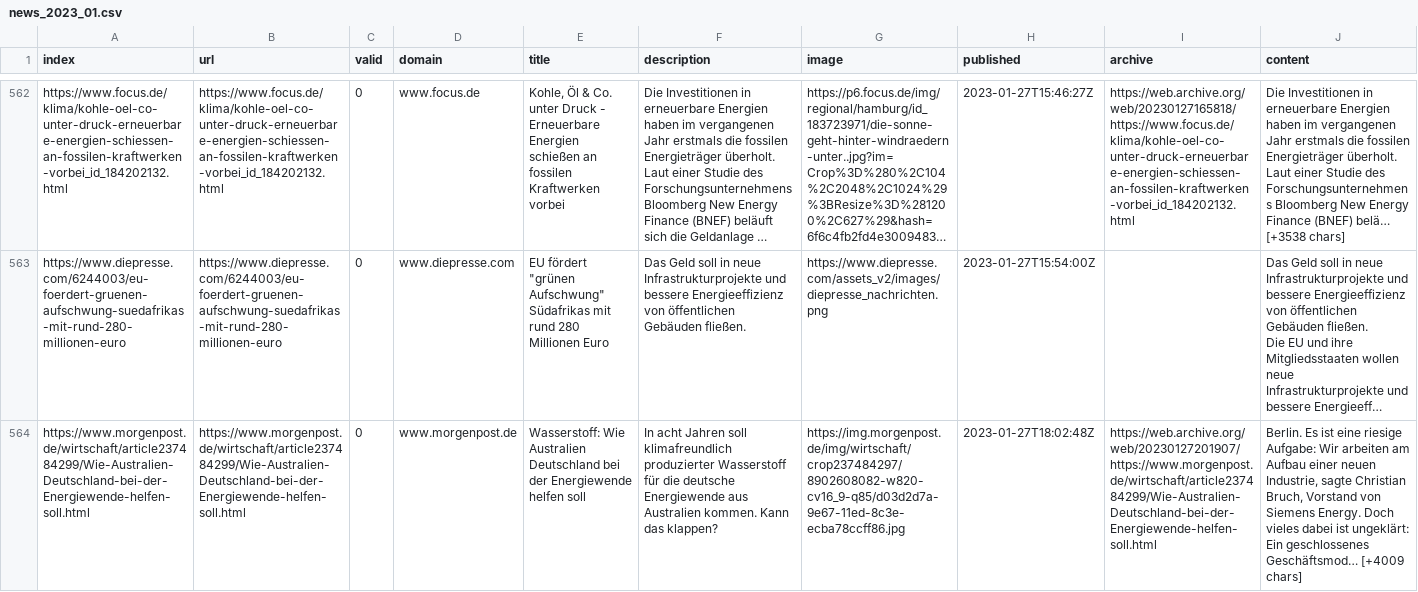
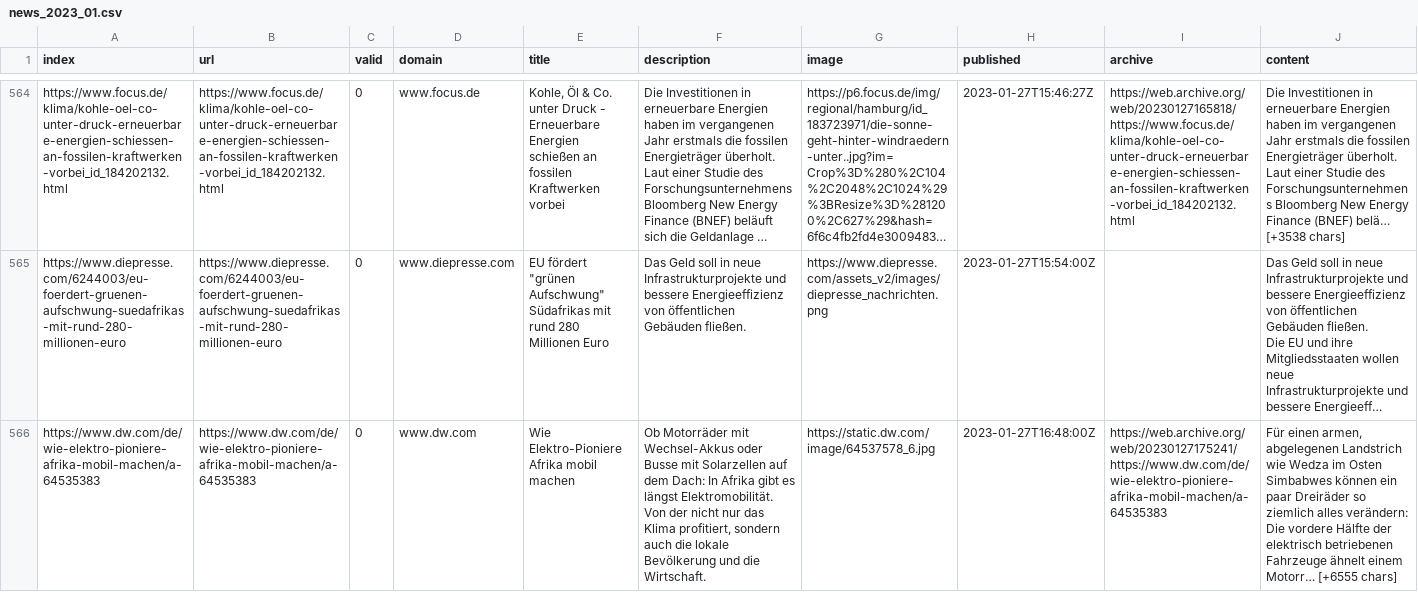
Before and after one commit to JoPhi24-news/winterIsComing, a CSV file: csv/news_2023_01.csv, drawn as a sheet; only a part is shown, gaps mark what is left out; the shorter side is filled out with more unchanged rows; long unchanged cells end in …; rows hold the shown columns only; the diff covers the shown part only; the diff names each change by its address in the sheet, - before the commit and + after, or states it on an @@ line.

```diff
--- a/csv/news_2023_01.csv
+++ b/csv/news_2023_01.csv
+row 566: https://www.dw.com/de/wie-elektro-pioniere-afrika-mobil-machen/a-64535383 | https://www.dw.com/de/wie-elektro-pioniere-afrika-mobil-machen/a-64535383 | 0 | www.dw.com | Wie Elektro-Pioniere Afrika mobil machen | Ob Motorräder mit Wechsel-Akkus oder Busse mit Solarzellen auf dem Dach: In Afrika gibt es längst Elektromobilität. Von der nicht nur das Klima profitiert, sondern auch die lokale Bevölkerung und die Wirtschaft. | https://static.dw.com/image/64537578_6.jpg | 2023-01-27T16:48:00Z | https://web.archive.org/web/20230127175241/https://www.dw.com/de/wie-elektro-pioniere-afrika-mobil-machen/a-64535383 | Für einen armen, abgelegenen Landstrich wie Wedza im Osten Simbabwes können ein paar Dreiräder so ziemlich alles verändern: Die vordere Hälfte der elektrisch betriebenen Fahrzeuge ähnelt einem Motorr… [+6555 chars]
```
Also changed, not shown: 4 added rows and 5 moved rows elsewhere in this file, keywords.csv.
